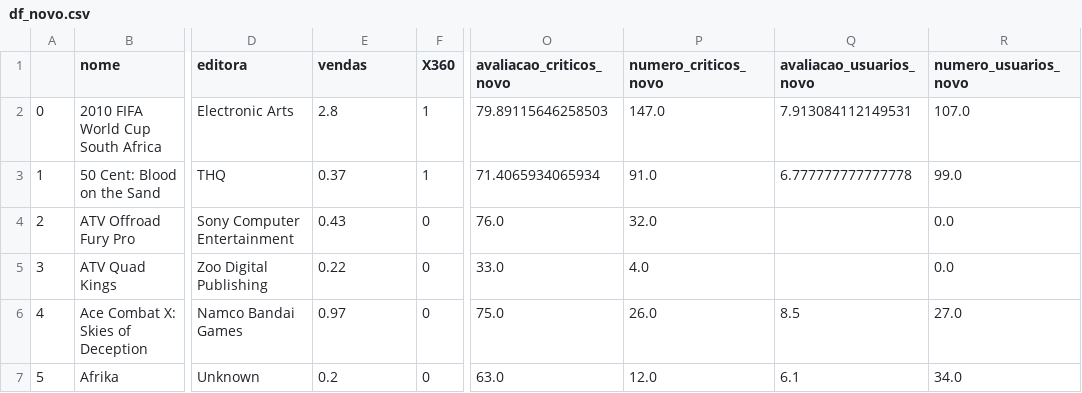
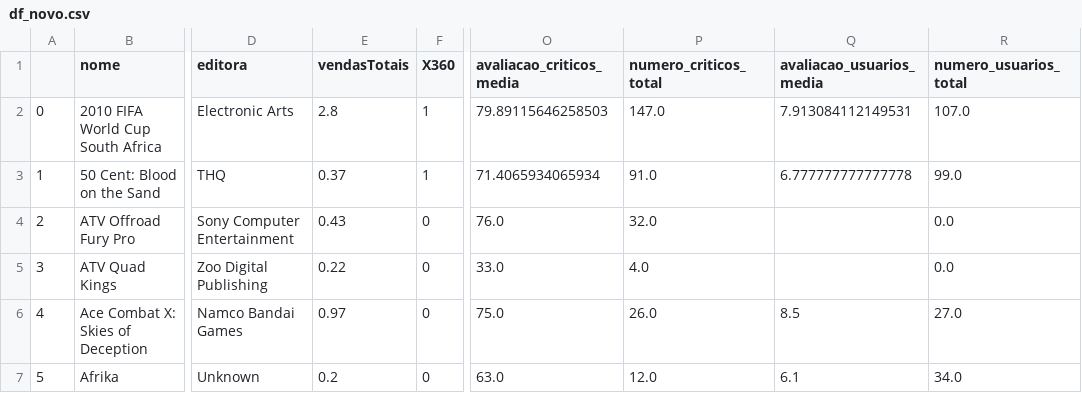
Before and after one commit to thiago9864/mineracao_dados, a CSV file: df_novo.csv, drawn as a sheet; only a part is shown, gaps mark what is left out; the diff names each change by its address in the sheet, - before the commit and + after, or states it on an @@ line.

```diff
--- a/df_novo.csv
+++ b/df_novo.csv
-E1: vendas
+E1: vendasTotais
-O1: avaliacao_criticos_novo
+O1: avaliacao_criticos_media
-P1: numero_criticos_novo
+P1: numero_criticos_total
-Q1: avaliacao_usuarios_novo
+Q1: avaliacao_usuarios_media
-R1: numero_usuarios_novo
+R1: numero_usuarios_total
```
Also changed, not shown: 1 other file.
